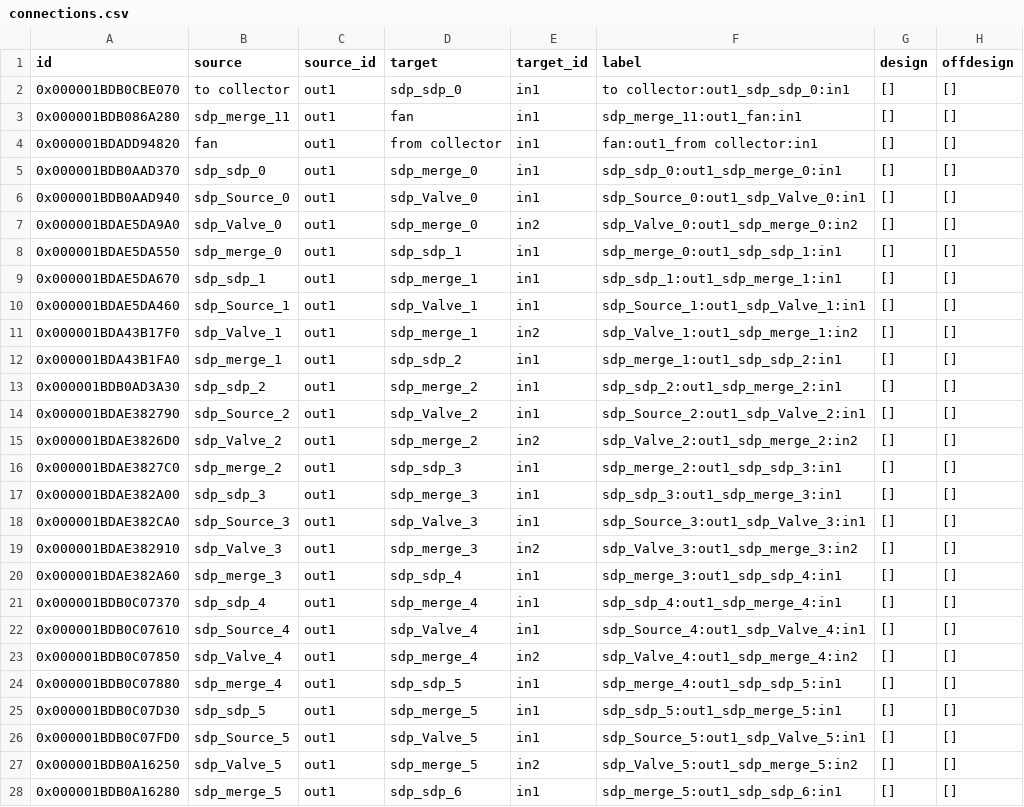
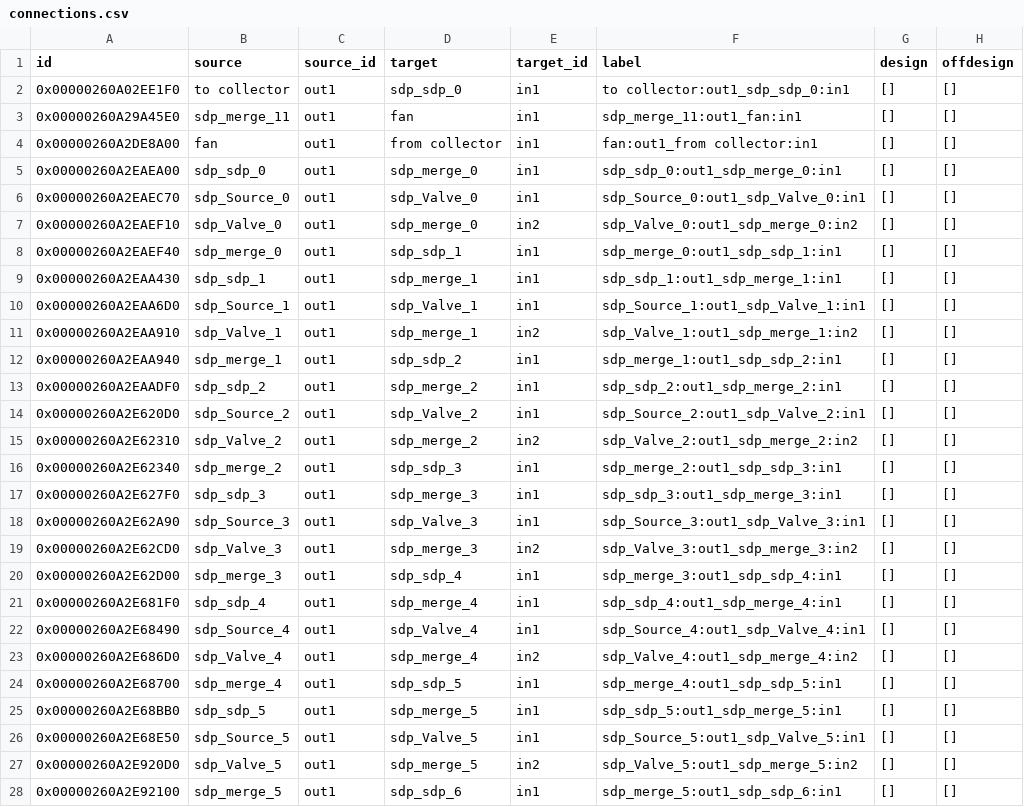
Before and after one commit to hamzaable/Modelling-of-Solar-Roof-Tiles, a CSV file: sdp/connections.csv, drawn as a sheet; only a part is shown; the diff covers the shown part only; the diff names each change by its address in the sheet, - before the commit and + after, or states it on an @@ line.

Commit message:
Update connections.csv

```diff
--- a/sdp/connections.csv
+++ b/sdp/connections.csv
-A2 (id): 0x000001BDB0CBE070
+A2 (id): 0x00000260A02EE1F0
-A3 (id): 0x000001BDB086A280
+A3 (id): 0x00000260A29A45E0
-A4 (id): 0x000001BDADD94820
+A4 (id): 0x00000260A2DE8A00
-A5 (id): 0x000001BDB0AAD370
+A5 (id): 0x00000260A2EAEA00
-A6 (id): 0x000001BDB0AAD940
+A6 (id): 0x00000260A2EAEC70
-A7 (id): 0x000001BDAE5DA9A0
+A7 (id): 0x00000260A2EAEF10
-A8 (id): 0x000001BDAE5DA550
+A8 (id): 0x00000260A2EAEF40
-A9 (id): 0x000001BDAE5DA670
+A9 (id): 0x00000260A2EAA430
-A10 (id): 0x000001BDAE5DA460
+A10 (id): 0x00000260A2EAA6D0
-A11 (id): 0x000001BDA43B17F0
+A11 (id): 0x00000260A2EAA910
-A12 (id): 0x000001BDA43B1FA0
+A12 (id): 0x00000260A2EAA940
-A13 (id): 0x000001BDB0AD3A30
+A13 (id): 0x00000260A2EAADF0
-A14 (id): 0x000001BDAE382790
+A14 (id): 0x00000260A2E620D0
-A15 (id): 0x000001BDAE3826D0
+A15 (id): 0x00000260A2E62310
-A16 (id): 0x000001BDAE3827C0
+A16 (id): 0x00000260A2E62340
-A17 (id): 0x000001BDAE382A00
+A17 (id): 0x00000260A2E627F0
-A18 (id): 0x000001BDAE382CA0
+A18 (id): 0x00000260A2E62A90
-A19 (id): 0x000001BDAE382910
+A19 (id): 0x00000260A2E62CD0
-A20 (id): 0x000001BDAE382A60
+A20 (id): 0x00000260A2E62D00
-A21 (id): 0x000001BDB0C07370
+A21 (id): 0x00000260A2E681F0
-A22 (id): 0x000001BDB0C07610
+A22 (id): 0x00000260A2E68490
-A23 (id): 0x000001BDB0C07850
+A23 (id): 0x00000260A2E686D0
-A24 (id): 0x000001BDB0C07880
+A24 (id): 0x00000260A2E68700
-A25 (id): 0x000001BDB0C07D30
+A25 (id): 0x00000260A2E68BB0
-A26 (id): 0x000001BDB0C07FD0
+A26 (id): 0x00000260A2E68E50
-A27 (id): 0x000001BDB0A16250
+A27 (id): 0x00000260A2E920D0
-A28 (id): 0x000001BDB0A16280
+A28 (id): 0x00000260A2E92100
```
Also changed, not shown: 23 edited cells elsewhere in this file.
